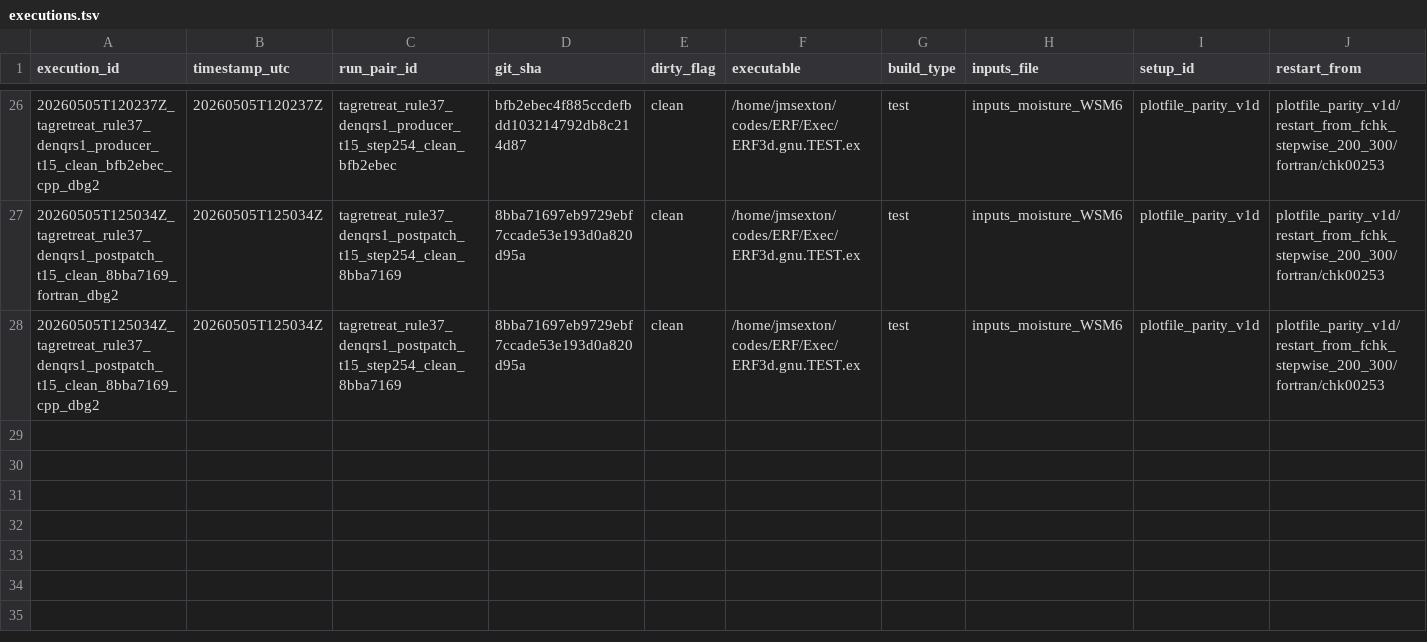
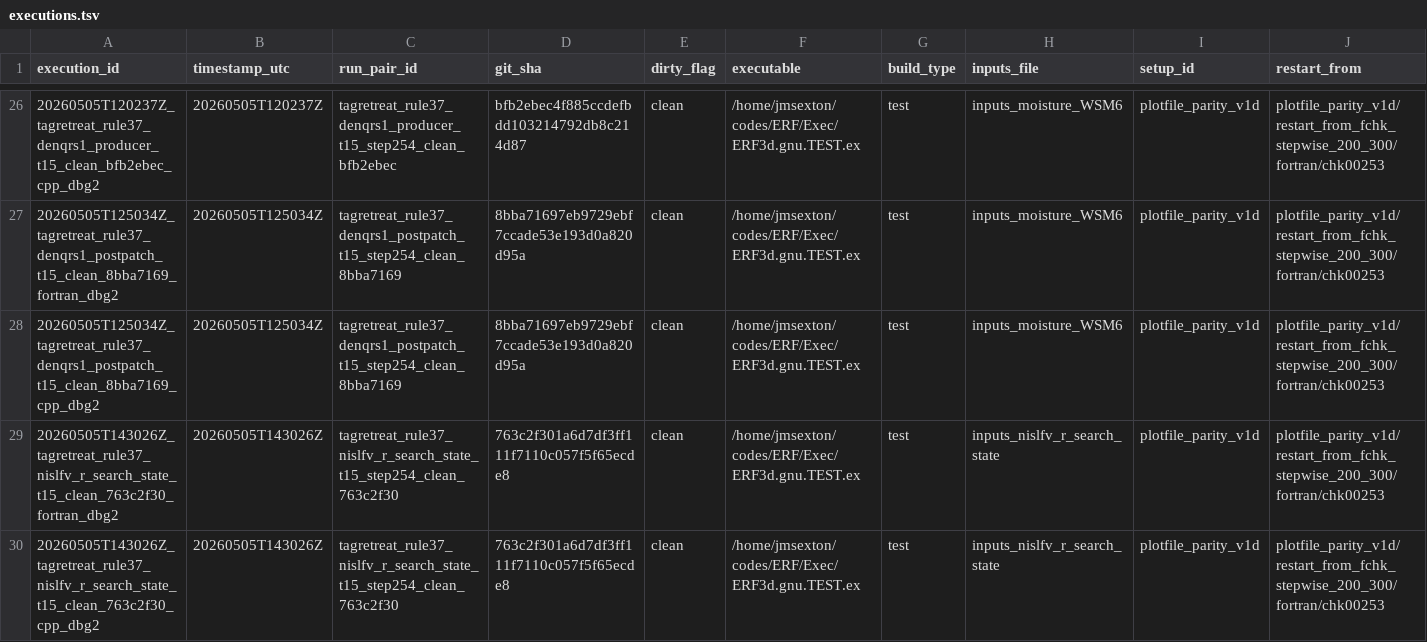
Before and after one commit to erf-model/ERF, a TSV file: Docs/wsm6_deep_dive/executions.tsv, drawn as a sheet; only a part is shown, gaps mark what is left out; rows hold the shown columns only; the diff names each change by its address in the sheet, - before the commit and + after, or states it on an @@ line.

Commit message:
Record clean NISLFV_R internal search-state evidence

```diff
--- a/Docs/wsm6_deep_dive/executions.tsv
+++ b/Docs/wsm6_deep_dive/executions.tsv
+row 29: 20260505T143026Z_tagretreat_rule37_nislfv_r_search_state_t15_clean_763c2f30_fortran_dbg2 | 20260505T143026Z | tagretreat_rule37_nislfv_r_search_state_t15_step254_clean_763c2f30 | 763c2f301a6d7df3ff111f7110c057f5f65ecde8 | clean | /home/jmsexton/codes/ERF/Exec/ERF3d.gnu.TEST.ex | test | inputs_nislfv_r_search_state | plotfile_parity_v1d | plotfile_parity_v1d/restart_from_fchk_stepwise_200_300/fortran/chk00253
+row 30: 20260505T143026Z_tagretreat_rule37_nislfv_r_search_state_t15_clean_763c2f30_cpp_dbg2 | 20260505T143026Z | tagretreat_rule37_nislfv_r_search_state_t15_step254_clean_763c2f30 | 763c2f301a6d7df3ff111f7110c057f5f65ecde8 | clean | /home/jmsexton/codes/ERF/Exec/ERF3d.gnu.TEST.ex | test | inputs_nislfv_r_search_state | plotfile_parity_v1d | plotfile_parity_v1d/restart_from_fchk_stepwise_200_300/fortran/chk00253
```
Also changed, not shown: Docs/wsm6_deep_dive/decisions.tsv.
